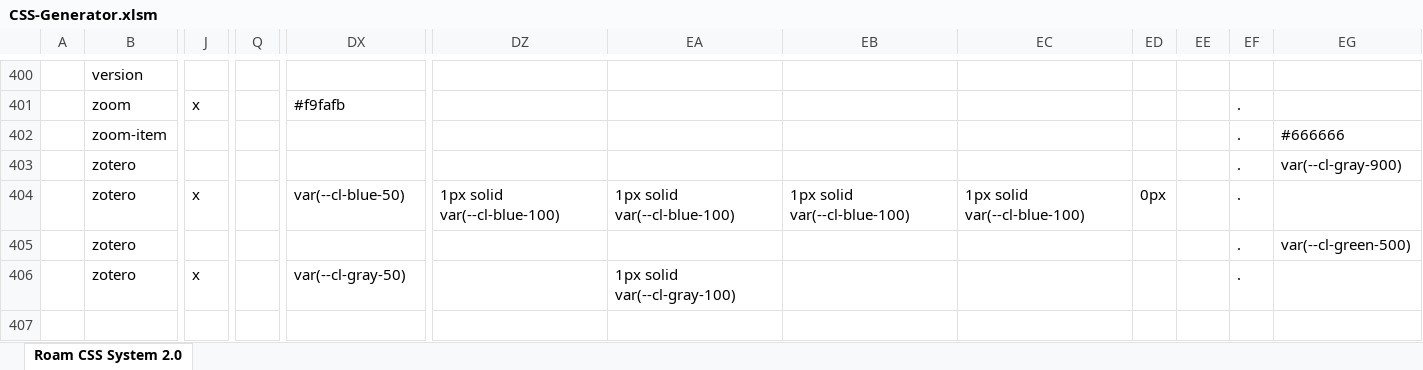
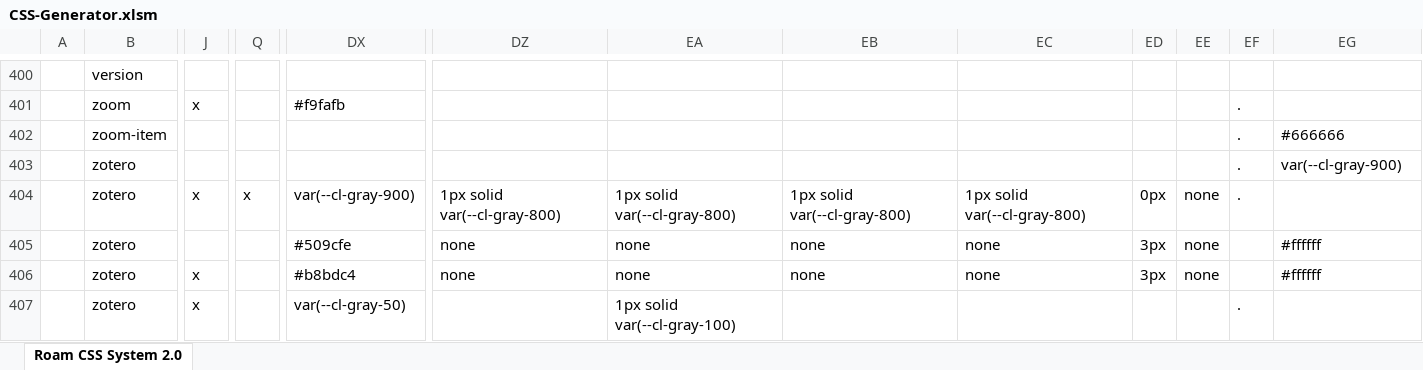
Before and after one commit to rcvd/roam-css-system, an Excel workbook: excel generator/CSS-Generator.xlsm, sheet Roam CSS System 2.0, drawn as a sheet; only a part is shown, gaps mark what is left out; values as stored, in another font and other column widths than the file's, no cell formats; charts and pictures and conditional formats not drawn; addresses are those after the commit; rows hold the shown columns only; the diff covers the shown part only; the diff names each change by its address in the sheet, - before the commit and + after, or states it on an @@ line.

Commit message:
Updated Zotero Styling

```diff
--- a/excel generator/CSS-Generator.xlsm (sheet Roam CSS System 2.0)
+++ b/excel generator/CSS-Generator.xlsm (sheet Roam CSS System 2.0)
-Q404: (empty)
+Q404: x
-DX404: var(--cl-blue-50)
+DX404: var(--cl-gray-900)
-DZ404: 1px solid var(--cl-blue-100)
+DZ404: 1px solid var(--cl-gray-800)
-EA404: 1px solid var(--cl-blue-100)
+EA404: 1px solid var(--cl-gray-800)
-EB404: 1px solid var(--cl-blue-100)
+EB404: 1px solid var(--cl-gray-800)
-EC404: 1px solid var(--cl-blue-100)
+EC404: 1px solid var(--cl-gray-800)
-EE404: (empty)
+EE404: none
+row 405:  | zotero |  |  | #509cfe | none | none | none | none | 3px | none |  | #ffffff
-J406: (empty)
+J406: x
-DX406: (empty)
+DX406: #b8bdc4
-DZ406: (empty)
+DZ406: none
-EA406: (empty)
+EA406: none
-EB406: (empty)
+EB406: none
-EC406: (empty)
+EC406: none
-ED406: (empty)
+ED406: 3px
-EE406: (empty)
+EE406: none
-EF406: .
+EF406: (empty)
-EG406: var(--cl-green-500)
+EG406: #ffffff
```
Also changed, not shown: 4 added rows and 14 edited cells elsewhere in this sheet, cell formats, 41 other files.
